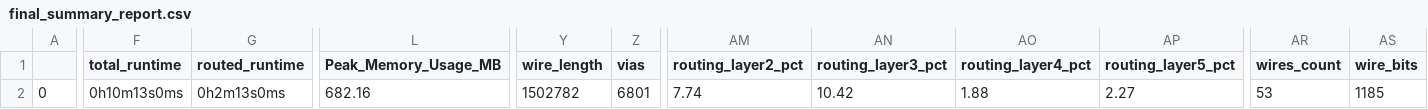
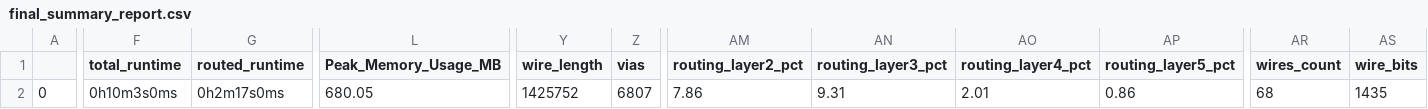
Before and after one commit to Hagiwara-shc/marmot_asic, a CSV file: signoff/user_project_wrapper/final_summary_report.csv, drawn as a sheet; only a part is shown, gaps mark what is left out; the diff covers the shown part only; the diff names each change by its address in the sheet, - before the commit and + after, or states it on an @@ line.

```diff
--- a/signoff/user_project_wrapper/final_summary_report.csv
+++ b/signoff/user_project_wrapper/final_summary_report.csv
-F2 (total_runtime): 0h10m13s0ms
+F2 (total_runtime): 0h10m3s0ms
-G2 (routed_runtime): 0h2m13s0ms
+G2 (routed_runtime): 0h2m17s0ms
-L2 (Peak_Memory_Usage_MB): 682.16
+L2 (Peak_Memory_Usage_MB): 680.05
-Y2 (wire_length): 1502782
+Y2 (wire_length): 1425752
-Z2 (vias): 6801
+Z2 (vias): 6807
-AM2 (routing_layer2_pct): 7.74
+AM2 (routing_layer2_pct): 7.86
-AN2 (routing_layer3_pct): 10.42
+AN2 (routing_layer3_pct): 9.31
-AO2 (routing_layer4_pct): 1.88
+AO2 (routing_layer4_pct): 2.01
-AP2 (routing_layer5_pct): 2.27
+AP2 (routing_layer5_pct): 0.86
-AR2 (wires_count): 53
+AR2 (wires_count): 68
-AS2 (wire_bits): 1185
+AS2 (wire_bits): 1435
```
Also changed, not shown: 2 edited cells elsewhere in this file, 13 other files.
